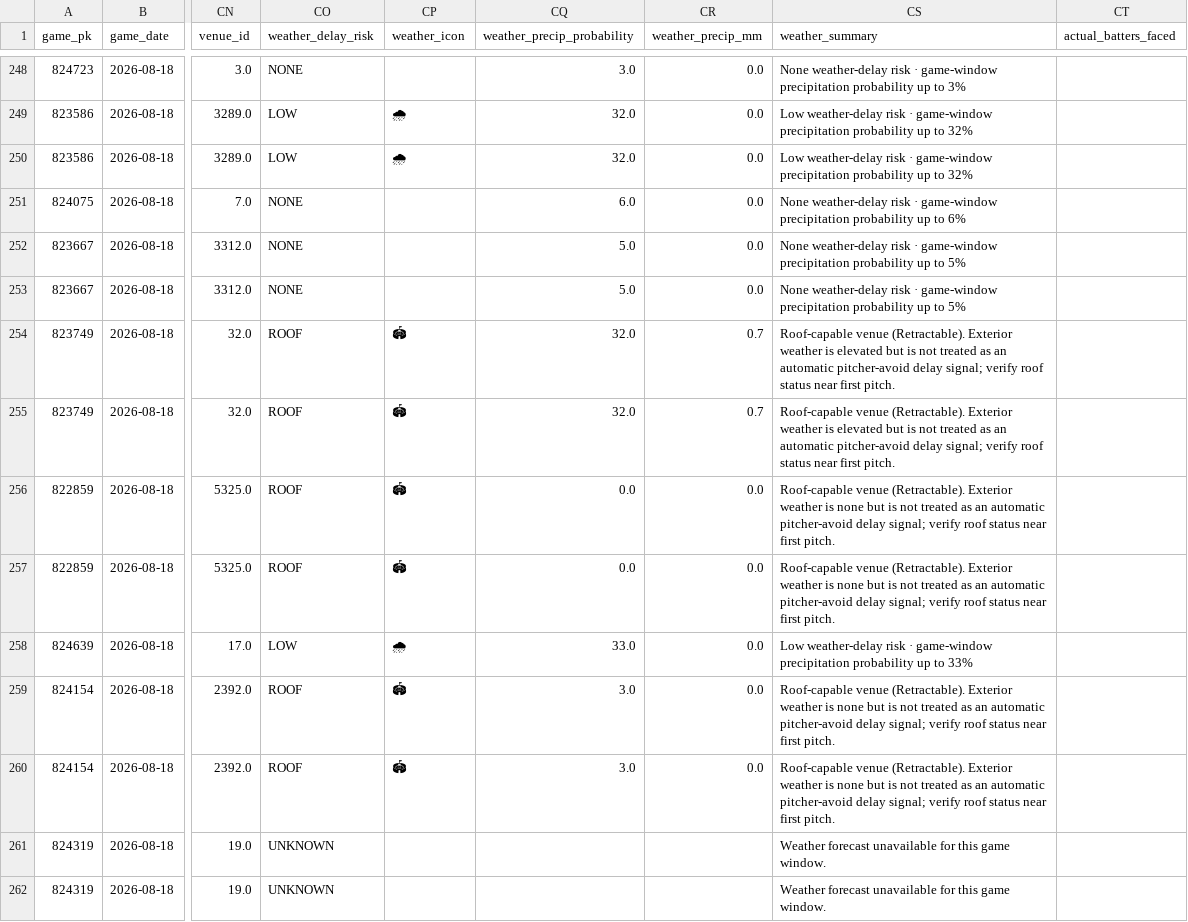
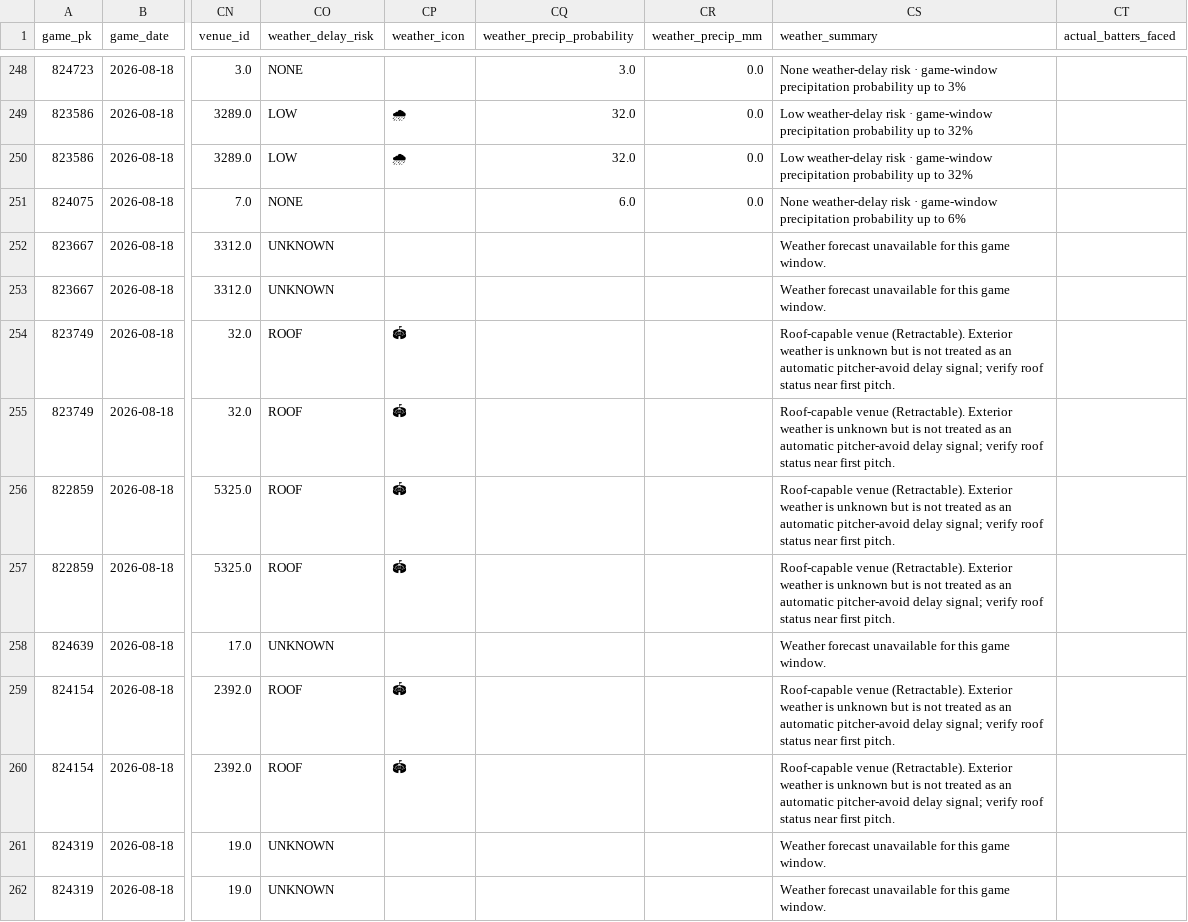
Before and after one commit to KingTud88/MLB-Prop-App, a CSV file: data/projection_log.csv, drawn as a sheet; only a part is shown, gaps mark what is left out; the diff names each change by its address in the sheet, - before the commit and + after, or states it on an @@ line.

```diff
--- a/data/projection_log.csv
+++ b/data/projection_log.csv
-CO252:CO253 (weather_delay_risk): NONE
+CO252:CO253 (weather_delay_risk): UNKNOWN
-CQ252:CQ253 (weather_precip_probability): 5.0
+CQ252:CQ253 (weather_precip_probability): (empty)
-CR252:CR253 (weather_precip_mm): 0.0
+CR252:CR253 (weather_precip_mm): (empty)
-CS252:CS253 (weather_summary): None weather-delay risk · game-window precipitation probability up to 5%
+CS252:CS253 (weather_summary): Weather forecast unavailable for this game window.
-CQ254:CQ255 (weather_precip_probability): 32.0
+CQ254:CQ255 (weather_precip_probability): (empty)
-CR254:CR255 (weather_precip_mm): 0.7
+CR254:CR255 (weather_precip_mm): (empty)
-CS254:CS255 (weather_summary): …weather is elevated but is…
+CS254:CS255 (weather_summary): …weather is unknown but is…
-CQ256:CQ257 (weather_precip_probability): 0.0
+CQ256:CQ257 (weather_precip_probability): (empty)
-CR256:CR260 (weather_precip_mm): 0.0
+CR256:CR260 (weather_precip_mm): (empty)
-CS256:CS257 (weather_summary): …weather is none but is…
+CS256:CS257 (weather_summary): …weather is unknown but is…
-CO258 (weather_delay_risk): LOW
+CO258 (weather_delay_risk): UNKNOWN
-CP258 (weather_icon): 🌧
+CP258 (weather_icon): (empty)
-CQ258 (weather_precip_probability): 33.0
+CQ258 (weather_precip_probability): (empty)
-CS258 (weather_summary): Low weather-delay risk · game-window precipitation probability up to 33%
+CS258 (weather_summary): Weather forecast unavailable for this game window.
-CQ259:CQ260 (weather_precip_probability): 3.0
+CQ259:CQ260 (weather_precip_probability): (empty)
-CS259:CS260 (weather_summary): …weather is none but is…
+CS259:CS260 (weather_summary): …weather is unknown but is…
```
